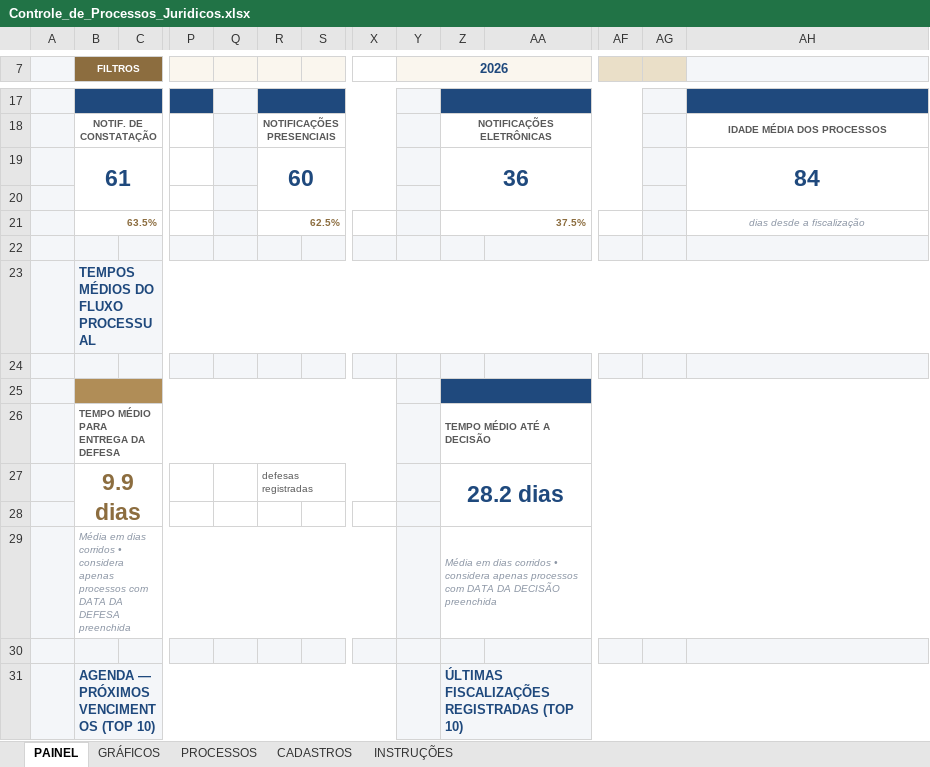
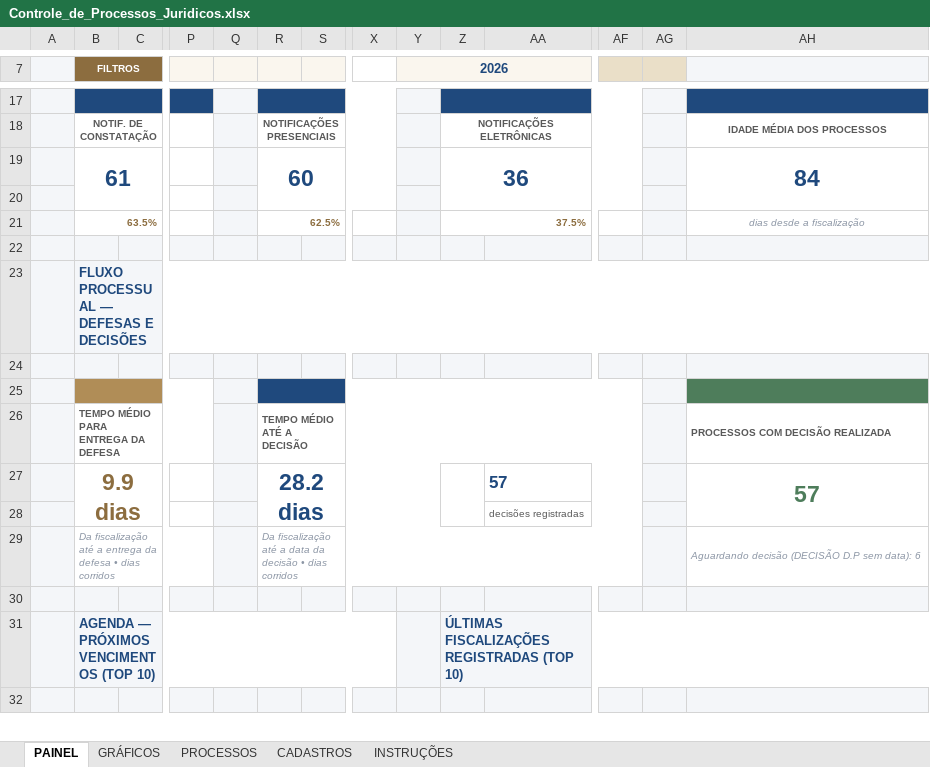
Before and after one commit to RaphaelKT/CEJP, an Excel workbook: planilhas/Controle_de_Processos_Juridicos.xlsx, sheet PAINEL, drawn as a sheet; only a part is shown, gaps mark what is left out; the shorter side is filled out with more unchanged rows; values as stored, in another font and other column widths than the file's, no borders; conditional formats not drawn; removed rows and columns are numbered as before the commit, all else as after; rows hold the shown columns only; the diff names each change by its address in the sheet, - before the commit and + after, or states it on an @@ line.

```diff
--- a/planilhas/Controle_de_Processos_Juridicos.xlsx (sheet PAINEL)
+++ b/planilhas/Controle_de_Processos_Juridicos.xlsx (sheet PAINEL)
-B23 (FILTROS): TEMPOS MÉDIOS DO FLUXO PROCESSUAL
+B23 (FILTROS): FLUXO PROCESSUAL — DEFESAS E DECISÕES
-B25:X25 merged
+B25:P25 merged
-Q25 fill: none
+Q25 fill: #F4F6F9
-R25 fill: none
+R25 fill: #1F497D
+R25:AF25 merged
-Y25 fill: #F4F6F9
+Y25 fill: none
-Z25 fill: #1F497D
+Z25 fill: none
-Z25:AT25 merged
-AG25 fill: none
+AG25 fill: #F4F6F9
-AH25 fill: none
+AH25 fill: #4E7D5B
+AH25:AT25 merged
-row 26:  | TEMPO MÉDIO PARA ENTREGA DA DEFESA |  |  |  |  |  |  |  | TEMPO MÉDIO ATÉ A DECISÃO
-row 27:  | 9.9 dias |  |  |  | defesas registradas |  |  |  | 28.2 dias
-row 28: (empty)
-row 29:  | Média em dias corridos • considera apenas processos com DATA DA DEFESA preenchida |  |  |  |  |  |  |  | Média em dias corridos • considera apenas processos com DATA DA DECISÃO preenchida
+row 26:  | TEMPO MÉDIO PARA ENTREGA DA DEFESA |  |  |  | TEMPO MÉDIO ATÉ A DECISÃO |  |  |  |  |  |  |  | PROCESSOS COM DECISÃO REALIZADA
+row 27:  | 9.9 dias |  |  |  | 28.2 dias |  |  |  |  | 57 |  |  | 57
+row 28:  |  |  |  |  |  |  |  |  |  | decisões registradas
+row 29:  | Da fiscalização até a entrega da defesa • dias corridos |  |  |  | Da fiscalização até a data da decisão • dias corridos |  |  |  |  |  |  |  | Aguardando decisão (DECISÃO D.P sem data): 6
```
Also changed, not shown: sheet INSTRUÇÕES.
